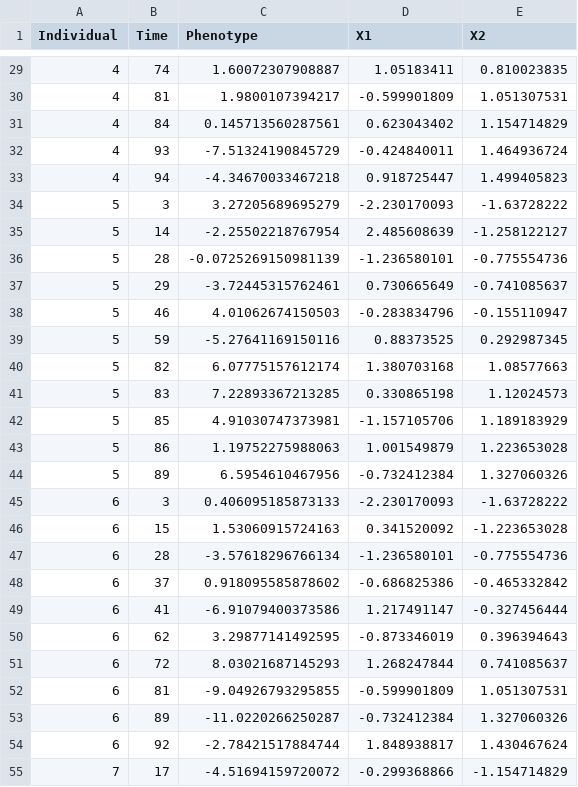
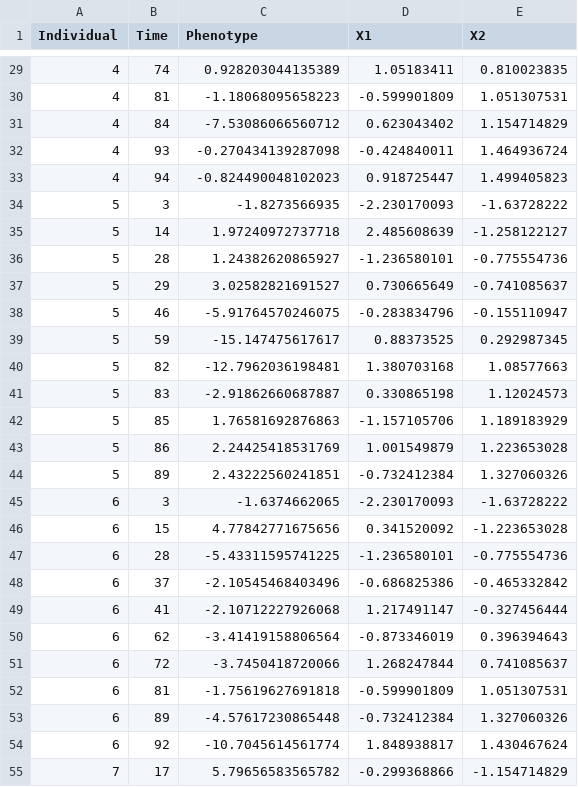
Before and after one commit to Haycen/Diagnostic, a CSV file: datasets/dataset_5.csv, drawn as a sheet; only a part is shown, gaps mark what is left out; the diff covers the shown part only.

```diff
--- a/datasets/dataset_5.csv
+++ b/datasets/dataset_5.csv
@@ -29,27 +29,27 @@
-4,74,1.60072307908887,1.05183411,0.810023835
-4,81,1.9800107394217,-0.599901809,1.051307531
-4,84,0.145713560287561,0.623043402,1.154714829
-4,93,-7.51324190845729,-0.424840011,1.464936724
-4,94,-4.34670033467218,0.918725447,1.499405823
-5,3,3.27205689695279,-2.230170093,-1.63728222
-5,14,-2.25502218767954,2.485608639,-1.258122127
-5,28,-0.0725269150981139,-1.236580101,-0.775554736
-5,29,-3.72445315762461,0.730665649,-0.741085637
-5,46,4.01062674150503,-0.283834796,-0.155110947
-5,59,-5.27641169150116,0.88373525,0.292987345
-5,82,6.07775157612174,1.380703168,1.08577663
-5,83,7.22893367213285,0.330865198,1.12024573
-5,85,4.91030747373981,-1.157105706,1.189183929
-5,86,1.19752275988063,1.001549879,1.223653028
-5,89,6.5954610467956,-0.732412384,1.327060326
-6,3,0.406095185873133,-2.230170093,-1.63728222
-6,15,1.53060915724163,0.341520092,-1.223653028
-6,28,-3.57618296766134,-1.236580101,-0.775554736
-6,37,0.918095585878602,-0.686825386,-0.465332842
-6,41,-6.91079400373586,1.217491147,-0.327456444
-6,62,3.29877141492595,-0.873346019,0.396394643
-6,72,8.03021687145293,1.268247844,0.741085637
-6,81,-9.04926793295855,-0.599901809,1.051307531
-6,89,-11.0220266250287,-0.732412384,1.327060326
-6,92,-2.78421517884744,1.848938817,1.430467624
-7,17,-4.51694159720072,-0.299368866,-1.154714829
+4,74,0.928203044135389,1.05183411,0.810023835
+4,81,-1.18068095658223,-0.599901809,1.051307531
+4,84,-7.53086066560712,0.623043402,1.154714829
+4,93,-0.270434139287098,-0.424840011,1.464936724
+4,94,-0.824490048102023,0.918725447,1.499405823
+5,3,-1.8273566935,-2.230170093,-1.63728222
+5,14,1.97240972737718,2.485608639,-1.258122127
+5,28,1.24382620865927,-1.236580101,-0.775554736
+5,29,3.02582821691527,0.730665649,-0.741085637
+5,46,-5.91764570246075,-0.283834796,-0.155110947
+5,59,-15.147475617617,0.88373525,0.292987345
+5,82,-12.7962036198481,1.380703168,1.08577663
+5,83,-2.91862660687887,0.330865198,1.12024573
+5,85,1.76581692876863,-1.157105706,1.189183929
+5,86,2.24425418531769,1.001549879,1.223653028
+5,89,2.43222560241851,-0.732412384,1.327060326
+6,3,-1.6374662065,-2.230170093,-1.63728222
+6,15,4.77842771675656,0.341520092,-1.223653028
+6,28,-5.43311595741225,-1.236580101,-0.775554736
+6,37,-2.10545468403496,-0.686825386,-0.465332842
+6,41,-2.10712227926068,1.217491147,-0.327456444
+6,62,-3.41419158806564,-0.873346019,0.396394643
+6,72,-3.7450418720066,1.268247844,0.741085637
+6,81,-1.75619627691818,-0.599901809,1.051307531
+6,89,-4.57617230865448,-0.732412384,1.327060326
+6,92,-10.7045614561774,1.848938817,1.430467624
+7,17,5.79656583565782,-0.299368866,-1.154714829
```
Also changed, not shown: 59 edited cells elsewhere in this file, datasets/dataset_1.csv, datasets/dataset_2.csv, 3 other files.
